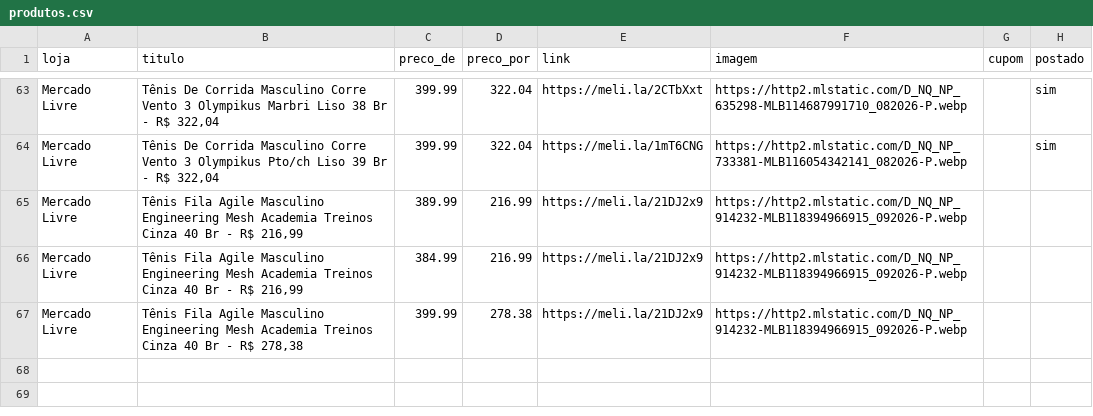
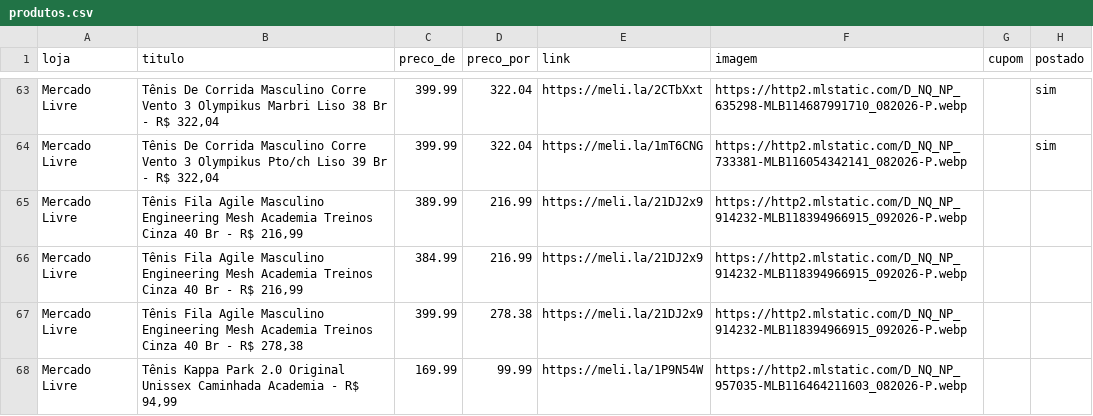
Before and after one commit to sidneifs/promo, a CSV file: produtos.csv, drawn as a sheet; only a part is shown, gaps mark what is left out; the diff names each change by its address in the sheet, - before the commit and + after, or states it on an @@ line.

Commit message:
atualiza produtos 2026-11-04 17:51

```diff
--- a/produtos.csv
+++ b/produtos.csv
+row 68: Mercado Livre | Tênis Kappa Park 2.0 Original Unissex Caminhada Academia - R$ 94,99 | 169.99 | 99.99 | https://meli.la/1P9N54W | https://http2.mlstatic.com/D_NQ_NP_957035-MLB116464211603_082026-P.webp
```
